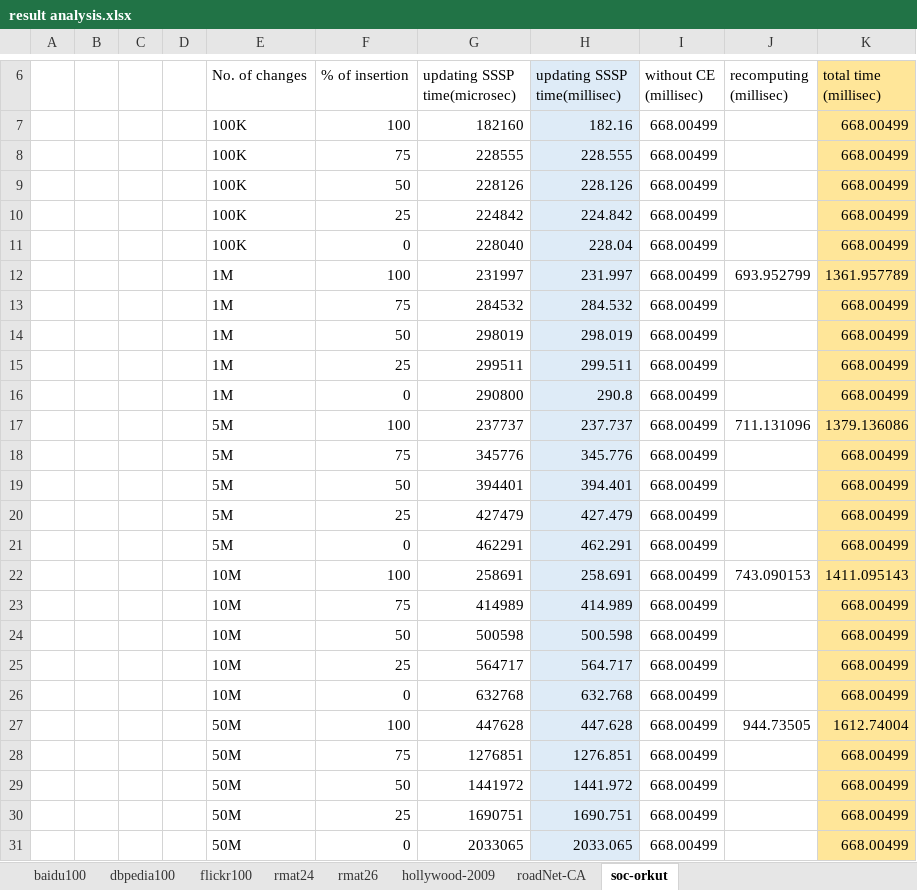
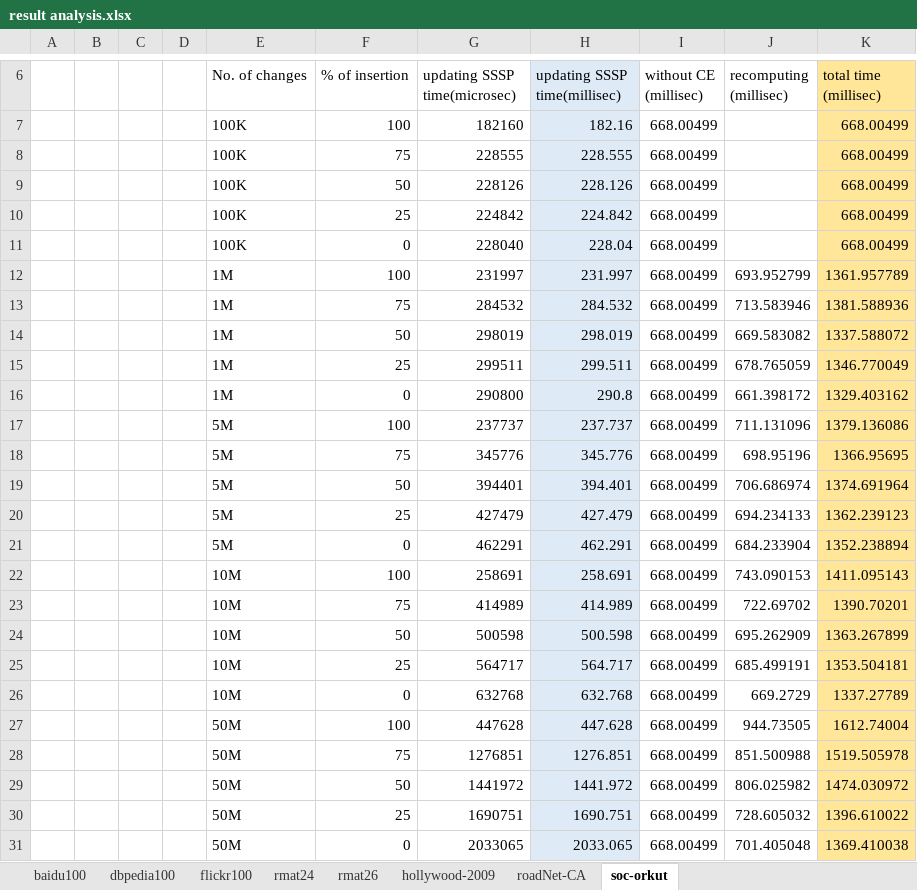
Before and after one commit to ArindamK92/DynamicSSSPv2, an Excel workbook: Results/Results/result analysis.xlsx, sheet soc-orkut, drawn as a sheet; only a part is shown, gaps mark what is left out; values as stored, in another font and other column widths than the file's, no borders; the diff names each change by its address in the sheet, - before the commit and + after, or states it on an @@ line.

Commit message:
result analysis

```diff
--- a/Results/Results/result analysis.xlsx (sheet soc-orkut)
+++ b/Results/Results/result analysis.xlsx (sheet soc-orkut)
-J13 (recomputing (millisec)): (empty)
+J13 (recomputing (millisec)): 713.583946
-K13 (total time (millisec)): 668.00499
+K13 (total time (millisec)): 1381.588936
-J14 (recomputing (millisec)): (empty)
+J14 (recomputing (millisec)): 669.583082
-K14 (total time (millisec)): 668.00499
+K14 (total time (millisec)): 1337.588072
-J15 (recomputing (millisec)): (empty)
+J15 (recomputing (millisec)): 678.765059
-K15 (total time (millisec)): 668.00499
+K15 (total time (millisec)): 1346.770049
-J16 (recomputing (millisec)): (empty)
+J16 (recomputing (millisec)): 661.398172
-K16 (total time (millisec)): 668.00499
+K16 (total time (millisec)): 1329.403162
-J18 (recomputing (millisec)): (empty)
+J18 (recomputing (millisec)): 698.95196
-K18 (total time (millisec)): 668.00499
+K18 (total time (millisec)): 1366.95695
-J19 (recomputing (millisec)): (empty)
+J19 (recomputing (millisec)): 706.686974
-K19 (total time (millisec)): 668.00499
+K19 (total time (millisec)): 1374.691964
-J20 (recomputing (millisec)): (empty)
+J20 (recomputing (millisec)): 694.234133
-K20 (total time (millisec)): 668.00499
+K20 (total time (millisec)): 1362.239123
-J21 (recomputing (millisec)): (empty)
+J21 (recomputing (millisec)): 684.233904
-K21 (total time (millisec)): 668.00499
+K21 (total time (millisec)): 1352.238894
-J23 (recomputing (millisec)): (empty)
+J23 (recomputing (millisec)): 722.69702
-K23 (total time (millisec)): 668.00499
+K23 (total time (millisec)): 1390.70201
-J24 (recomputing (millisec)): (empty)
+J24 (recomputing (millisec)): 695.262909
-K24 (total time (millisec)): 668.00499
+K24 (total time (millisec)): 1363.267899
-J25 (recomputing (millisec)): (empty)
+J25 (recomputing (millisec)): 685.499191
-K25 (total time (millisec)): 668.00499
+K25 (total time (millisec)): 1353.504181
-J26 (recomputing (millisec)): (empty)
+J26 (recomputing (millisec)): 669.2729
-K26 (total time (millisec)): 668.00499
+K26 (total time (millisec)): 1337.27789
-J28 (recomputing (millisec)): (empty)
+J28 (recomputing (millisec)): 851.500988
-K28 (total time (millisec)): 668.00499
+K28 (total time (millisec)): 1519.505978
-J29 (recomputing (millisec)): (empty)
+J29 (recomputing (millisec)): 806.025982
-K29 (total time (millisec)): 668.00499
+K29 (total time (millisec)): 1474.030972
-J30 (recomputing (millisec)): (empty)
+J30 (recomputing (millisec)): 728.605032
-K30 (total time (millisec)): 668.00499
+K30 (total time (millisec)): 1396.610022
-J31 (recomputing (millisec)): (empty)
+J31 (recomputing (millisec)): 701.405048
-K31 (total time (millisec)): 668.00499
+K31 (total time (millisec)): 1369.410038
```
Also changed, not shown: 1 other file.
